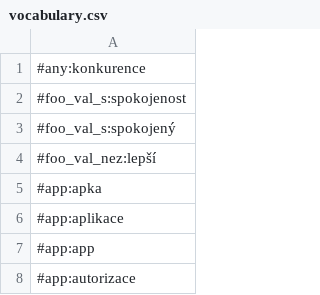
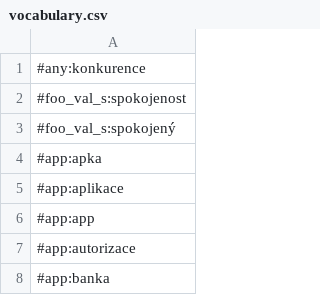
Before and after one commit to marxsk/deep-nlp, a CSV file: vocabulary.csv, drawn as a sheet; only a part is shown; the shorter side is filled out with more unchanged rows; the diff names each change by its address in the sheet, - before the commit and + after, or states it on an @@ line.

Commit message:
[feat] Set #d2measure for every adjective in 2nd degree and accept 'lepší než ANY'

```diff
--- a/vocabulary.csv
+++ b/vocabulary.csv
-row 4: #foo_val_nez:lepší
```
Also changed, not shown: 2 other files.
